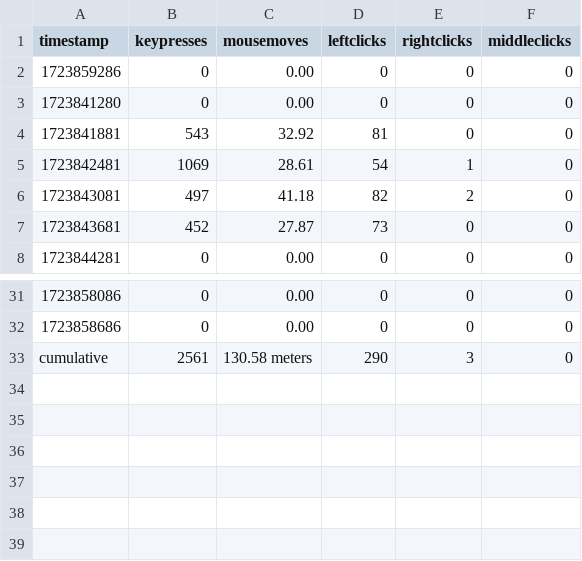
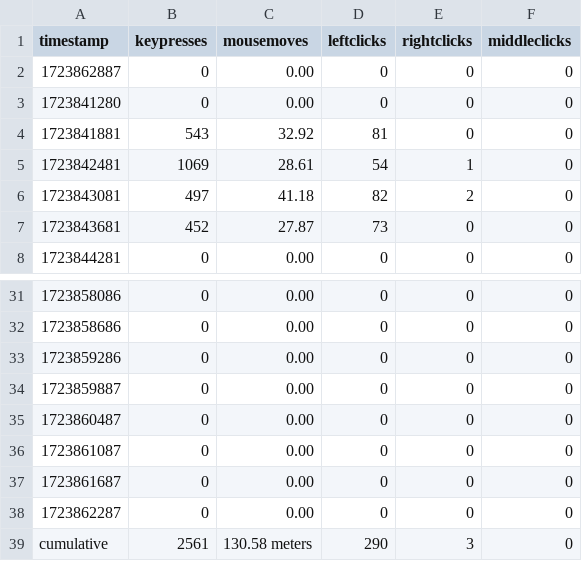
Before and after one commit to bilals12/see, a CSV file: past_24_hours_data.csv, drawn as a sheet; only a part is shown, gaps mark what is left out.

Commit message:
update event data - 2024-08-16 21:48:07

```diff
--- a/past_24_hours_data.csv
+++ b/past_24_hours_data.csv
@@ -1,3 +1,3 @@
 timestamp,keypresses,mousemoves,leftclicks,rightclicks,middleclicks
-1723859286,0,0.00,0,0,0
+1723862887,0,0.00,0,0,0
 1723841280,0,0.00,0,0,0
@@ -32,2 +32,8 @@ timestamp,keypresses,mousemoves,leftclicks,rightclicks,middleclicks
 1723858686,0,0.00,0,0,0
+1723859286,0,0.00,0,0,0
+1723859887,0,0.00,0,0,0
+1723860487,0,0.00,0,0,0
+1723861087,0,0.00,0,0,0
+1723861687,0,0.00,0,0,0
+1723862287,0,0.00,0,0,0
 cumulative, 2561, 130.58 meters, 290, 3, 0
```
